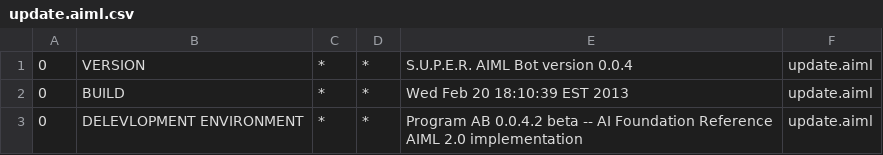
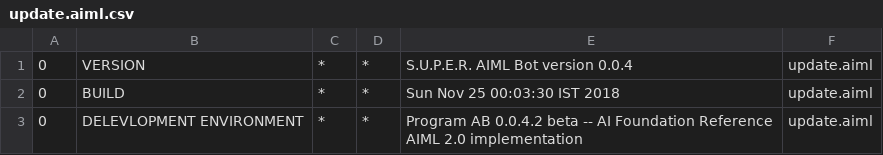
Before and after one commit to Neel1994/FoodAdda, a CSV file: src/main/resources/bots/super/aimlif/update.aiml.csv, drawn as a sheet.

```diff
--- a/src/main/resources/bots/super/aimlif/update.aiml.csv
+++ b/src/main/resources/bots/super/aimlif/update.aiml.csv
@@ -1,3 +1,3 @@
 0,VERSION,*,*,S.U.P.E.R. AIML Bot version 0.0.4,update.aiml
-0,BUILD,*,*,Wed Feb 20 18:10:39 EST 2013,update.aiml
+0,BUILD,*,*,Sun Nov 25 00:03:30 IST 2018,update.aiml
 0,DELEVLOPMENT ENVIRONMENT,*,*,Program AB 0.0.4.2 beta -- AI Foundation Reference AIML 2.0 implementation,update.aiml
```
Also changed, not shown: 42 other files.
